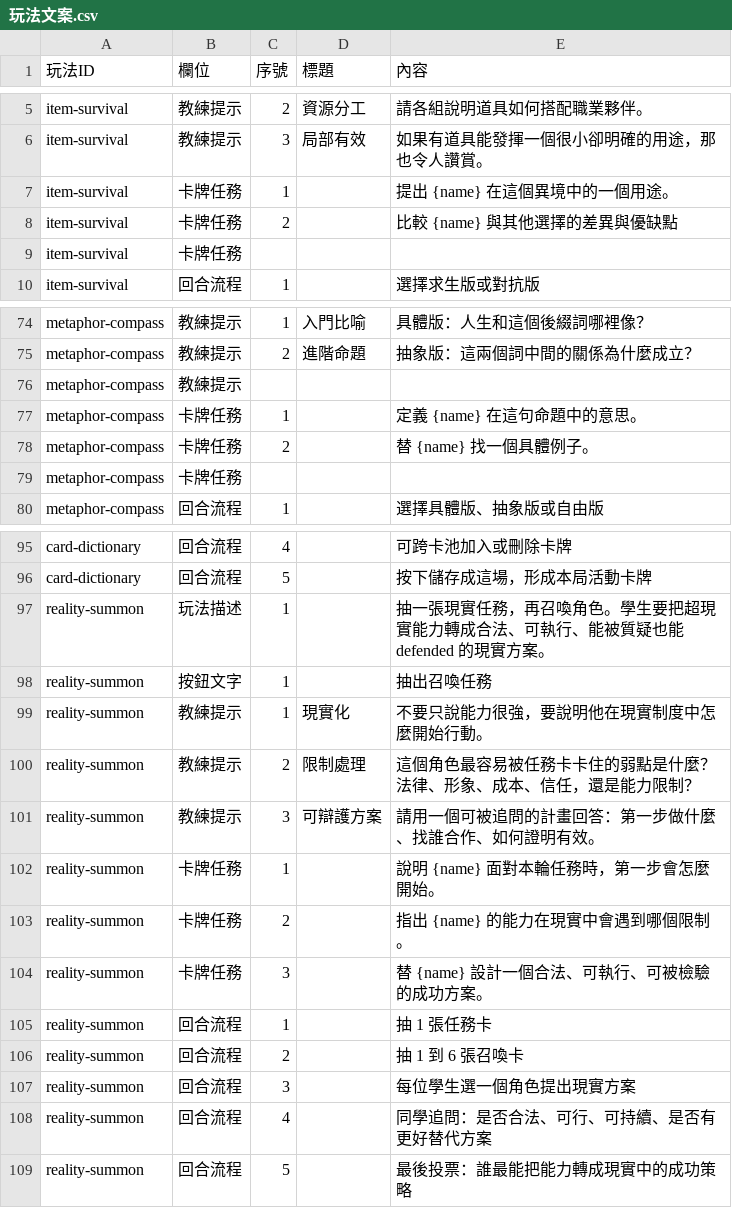
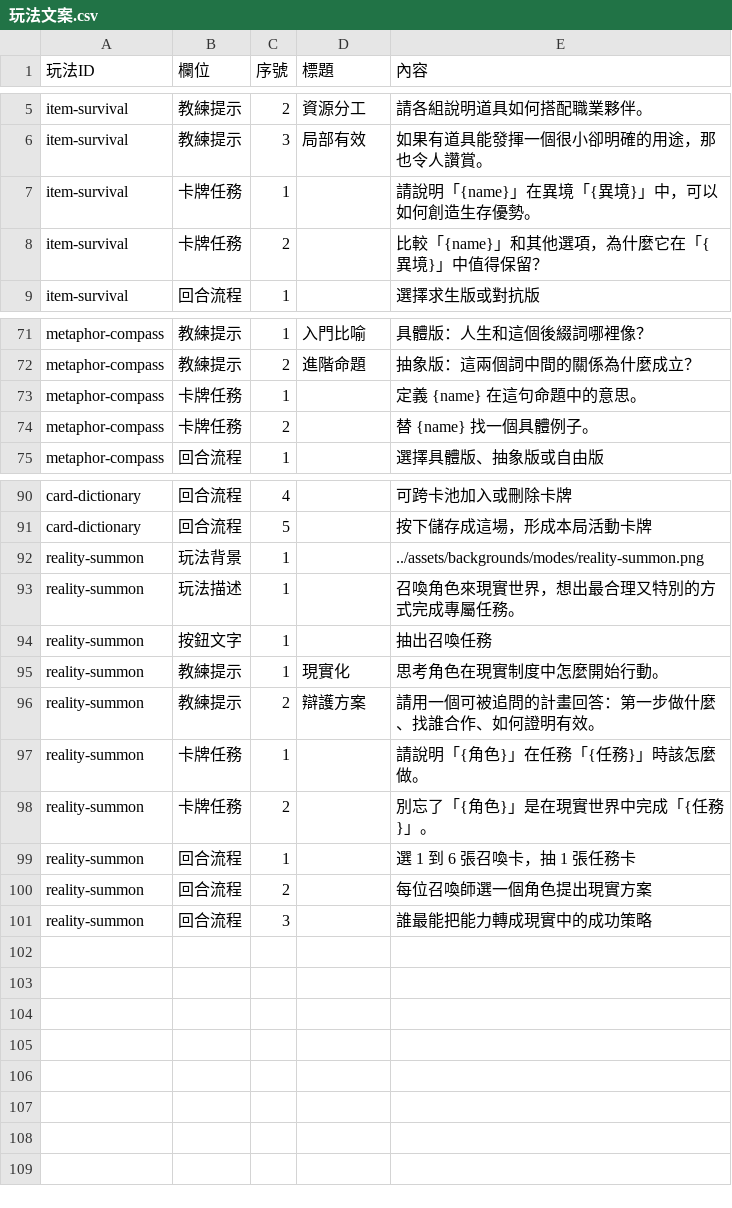
Before and after one commit to macrokernel3000/debatevision, a CSV file: data/content/玩法文案.csv, drawn as a sheet; only a part is shown, gaps mark what is left out; the diff covers the shown part only.

```diff
--- a/data/content/玩法文案.csv
+++ b/data/content/玩法文案.csv
@@ -6,5 +6,4 @@ item-survival,教練提示,2,資源分工,請各組說明道具如何搭配職
 item-survival,教練提示,3,局部有效,如果有道具能發揮一個很小卻明確的用途，那也令人讚賞。
-item-survival,卡牌任務,1,,提出 {name} 在這個異境中的一個用途。
-item-survival,卡牌任務,2,,比較 {name} 與其他選擇的差異與優缺點
-item-survival,卡牌任務,,,
+item-survival,卡牌任務,1,,請說明「{name}」在異境「{異境}」中，可以如何創造生存優勢。
+item-survival,卡牌任務,2,,比較「{name}」和其他選項，為什麼它在「{異境}」中值得保留？
 item-survival,回合流程,1,,選擇求生版或對抗版
@@ -75,6 +72,4 @@ metaphor-compass,教練提示,1,入門比喻,具體版：人生和這個後綴
 metaphor-compass,教練提示,2,進階命題,抽象版：這兩個詞中間的關係為什麼成立？
-metaphor-compass,教練提示,,,
 metaphor-compass,卡牌任務,1,,定義 {name} 在這句命題中的意思。
 metaphor-compass,卡牌任務,2,,替 {name} 找一個具體例子。
-metaphor-compass,卡牌任務,,,
 metaphor-compass,回合流程,1,,選擇具體版、抽象版或自由版
@@ -96,14 +91,11 @@ card-dictionary,回合流程,4,,可跨卡池加入或刪除卡牌
 card-dictionary,回合流程,5,,按下儲存成這場，形成本局活動卡牌
-reality-summon,玩法描述,1,,抽一張現實任務，再召喚角色。學生要把超現實能力轉成合法、可執行、能被質疑也能 defended 的現實方案。
+reality-summon,玩法背景,1,,../assets/backgrounds/modes/reality-summon.png
+reality-summon,玩法描述,1,,召喚角色來現實世界，想出最合理又特別的方式完成專屬任務。
 reality-summon,按鈕文字,1,,抽出召喚任務
-reality-summon,教練提示,1,現實化,不要只說能力很強，要說明他在現實制度中怎麼開始行動。
-reality-summon,教練提示,2,限制處理,這個角色最容易被任務卡卡住的弱點是什麼？法律、形象、成本、信任，還是能力限制？
-reality-summon,教練提示,3,可辯護方案,請用一個可被追問的計畫回答：第一步做什麼、找誰合作、如何證明有效。
-reality-summon,卡牌任務,1,,說明 {name} 面對本輪任務時，第一步會怎麼開始。
-reality-summon,卡牌任務,2,,指出 {name} 的能力在現實中會遇到哪個限制。
-reality-summon,卡牌任務,3,,替 {name} 設計一個合法、可執行、可被檢驗的成功方案。
-reality-summon,回合流程,1,,抽 1 張任務卡
-reality-summon,回合流程,2,,抽 1 到 6 張召喚卡
-reality-summon,回合流程,3,,每位學生選一個角色提出現實方案
-reality-summon,回合流程,4,,同學追問：是否合法、可行、可持續、是否有更好替代方案
-reality-summon,回合流程,5,,最後投票：誰最能把能力轉成現實中的成功策略
+reality-summon,教練提示,1,現實化,思考角色在現實制度中怎麼開始行動。
+reality-summon,教練提示,2,辯護方案,請用一個可被追問的計畫回答：第一步做什麼、找誰合作、如何證明有效。
+reality-summon,卡牌任務,1,,請說明「{角色}」在任務「{任務}」時該怎麼做。
+reality-summon,卡牌任務,2,,別忘了「{角色}」是在現實世界中完成「{任務}」。
+reality-summon,回合流程,1,,選 1 到 6 張召喚卡，抽 1 張任務卡
+reality-summon,回合流程,2,,每位召喚師選一個角色提出現實方案
+reality-summon,回合流程,3,,誰最能把能力轉成現實中的成功策略
```
Also changed, not shown: 2 removed rows elsewhere in this file, 5 other files.
